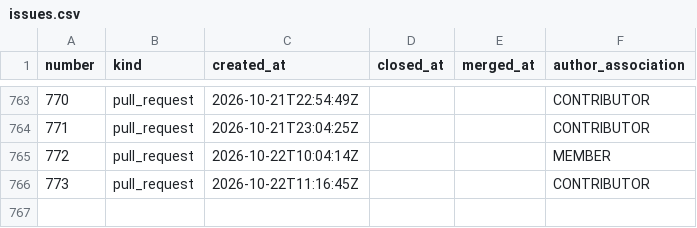
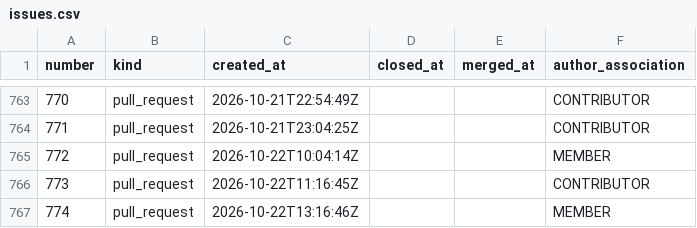
Before and after one commit to exmergo/github-repo-analytics, a CSV file: exmergo/dex/signals/issues.csv, drawn as a sheet; only a part is shown, gaps mark what is left out; the diff names each change by its address in the sheet, - before the commit and + after, or states it on an @@ line.

```diff
--- a/exmergo/dex/signals/issues.csv
+++ b/exmergo/dex/signals/issues.csv
+row 767: 774 | pull_request | 2026-10-22T13:16:46Z |  |  | MEMBER
```
Also changed, not shown: 2 other files.
